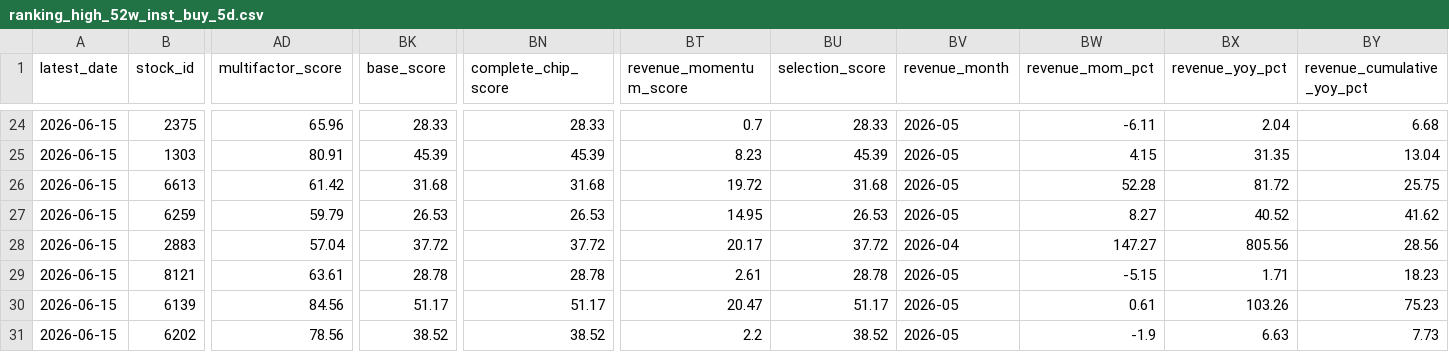
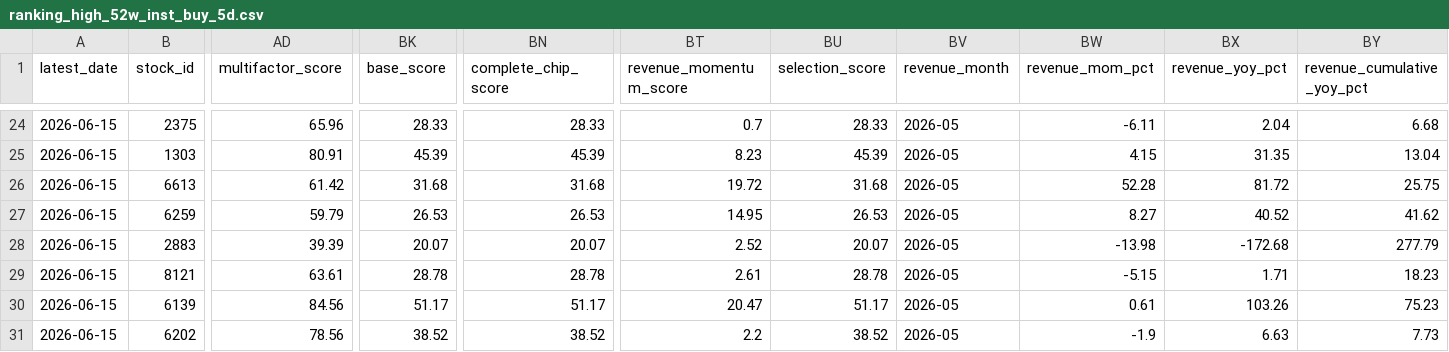
Before and after one commit to wenyen-hsu/stock, a CSV file: reports/ranking_high_52w_inst_buy_5d.csv, drawn as a sheet; only a part is shown, gaps mark what is left out; the diff covers the shown part only; the diff names each change by its address in the sheet, - before the commit and + after, or states it on an @@ line.

```diff
--- a/reports/ranking_high_52w_inst_buy_5d.csv
+++ b/reports/ranking_high_52w_inst_buy_5d.csv
-AD28 (multifactor_score): 57.04
+AD28 (multifactor_score): 39.39
-BK28 (base_score): 37.72
+BK28 (base_score): 20.07
-BN28 (complete_chip_score): 37.72
+BN28 (complete_chip_score): 20.07
-BT28 (revenue_momentum_score): 20.17
+BT28 (revenue_momentum_score): 2.52
-BU28 (selection_score): 37.72
+BU28 (selection_score): 20.07
-BV28 (revenue_month): 2026-04
+BV28 (revenue_month): 2026-05
-BW28 (revenue_mom_pct): 147.27
+BW28 (revenue_mom_pct): -13.98
-BX28 (revenue_yoy_pct): 805.56
+BX28 (revenue_yoy_pct): -172.68
-BY28 (revenue_cumulative_yoy_pct): 28.56
+BY28 (revenue_cumulative_yoy_pct): 277.79
```
Also changed, not shown: 3 edited cells elsewhere in this file, reports/ranking_high_52w_inst_buy_20d.csv, reports/ranking_inst_buy_20d.csv, 8 other files.
